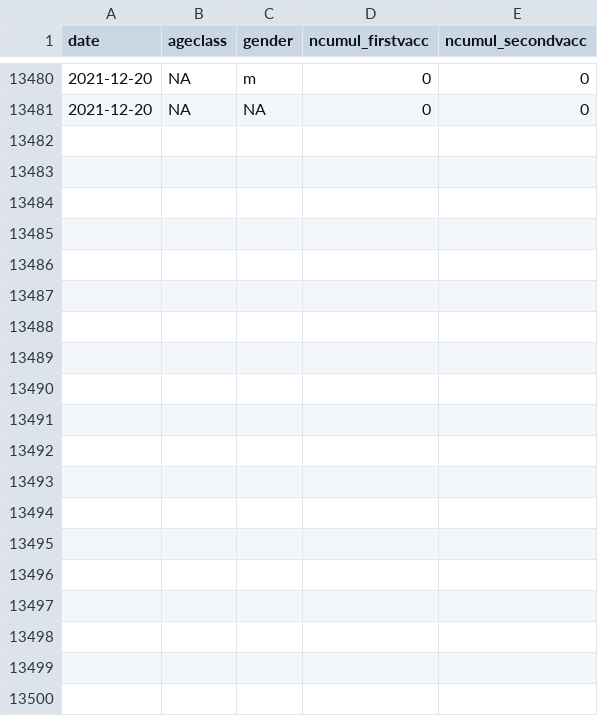
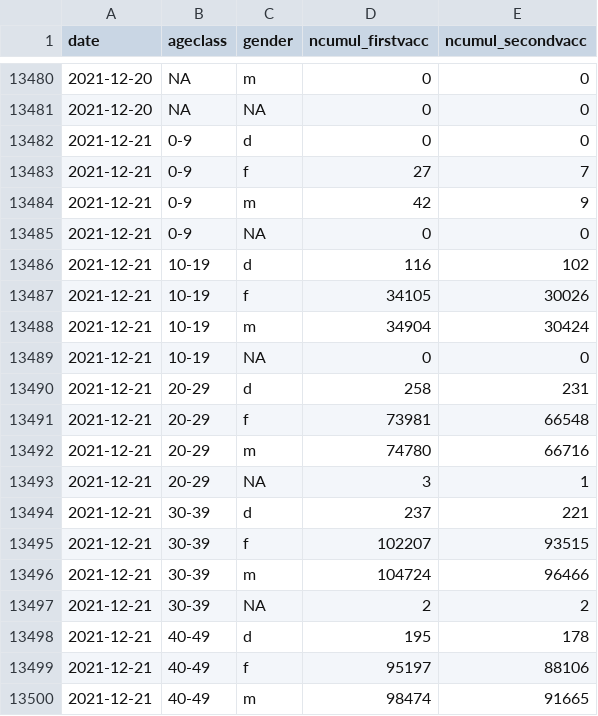
Before and after one commit to openZH/covid_19_vaccination_campaign_ZH, a CSV file: COVID19_Impfungen_pro_Datum_Altersklasse_Geschlecht.csv, drawn as a sheet; only a part is shown, gaps mark what is left out; the diff covers the shown part only; the diff names each change by its address in the sheet, - before the commit and + after, or states it on an @@ line.

Commit message:
Update ZH 22 Dec 2021

```diff
--- a/COVID19_Impfungen_pro_Datum_Altersklasse_Geschlecht.csv
+++ b/COVID19_Impfungen_pro_Datum_Altersklasse_Geschlecht.csv
+row 13482: 2021-12-21 | 0-9 | d | 0 | 0
+row 13483: 2021-12-21 | 0-9 | f | 27 | 7
+row 13484: 2021-12-21 | 0-9 | m | 42 | 9
+row 13485: 2021-12-21 | 0-9 | NA | 0 | 0
+row 13486: 2021-12-21 | 10-19 | d | 116 | 102
+row 13487: 2021-12-21 | 10-19 | f | 34105 | 30026
+row 13488: 2021-12-21 | 10-19 | m | 34904 | 30424
+row 13489: 2021-12-21 | 10-19 | NA | 0 | 0
+row 13490: 2021-12-21 | 20-29 | d | 258 | 231
+row 13491: 2021-12-21 | 20-29 | f | 73981 | 66548
+row 13492: 2021-12-21 | 20-29 | m | 74780 | 66716
+row 13493: 2021-12-21 | 20-29 | NA | 3 | 1
+row 13494: 2021-12-21 | 30-39 | d | 237 | 221
+row 13495: 2021-12-21 | 30-39 | f | 102207 | 93515
+row 13496: 2021-12-21 | 30-39 | m | 104724 | 96466
+row 13497: 2021-12-21 | 30-39 | NA | 2 | 2
+row 13498: 2021-12-21 | 40-49 | d | 195 | 178
+row 13499: 2021-12-21 | 40-49 | f | 95197 | 88106
+row 13500: 2021-12-21 | 40-49 | m | 98474 | 91665
```
Also changed, not shown: 21 added rows elsewhere in this file.
